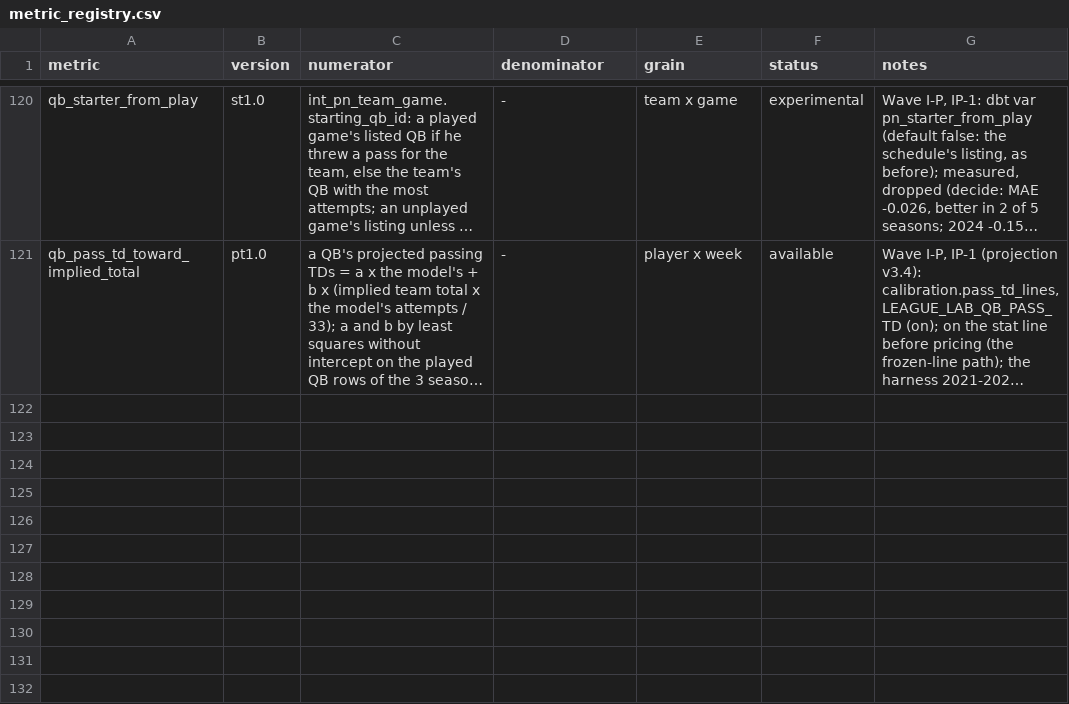
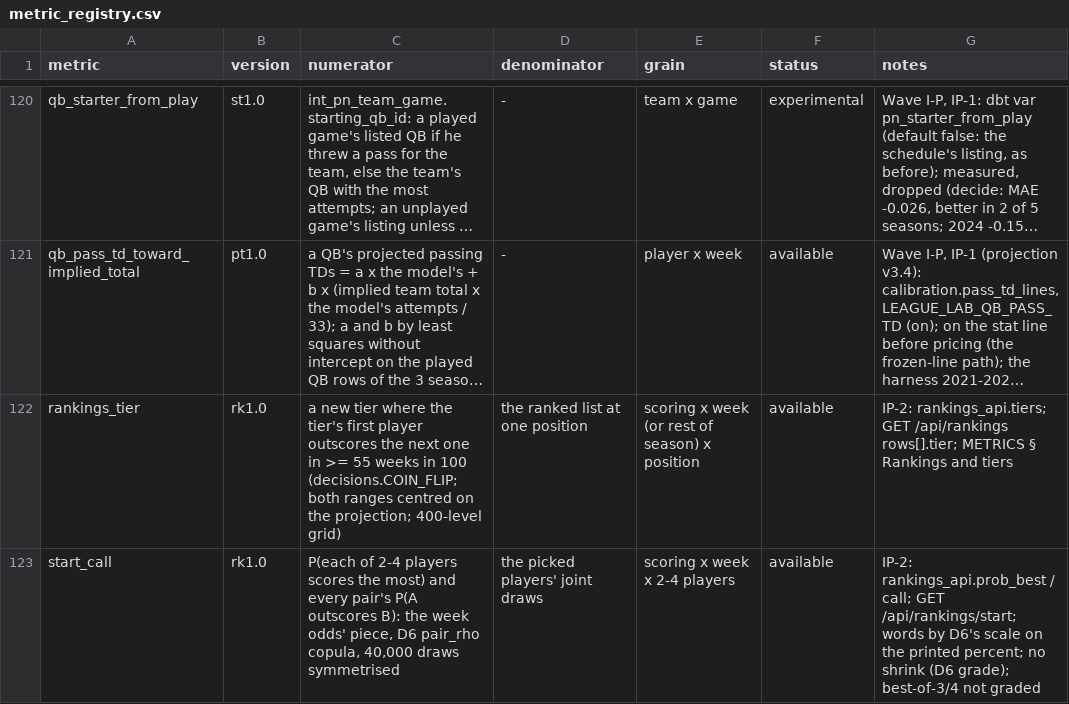
Before and after one commit to agmcdonald24/league-lab, a CSV file: dbt/seeds/metric_registry.csv, drawn as a sheet; only a part is shown, gaps mark what is left out; long unchanged cells end in …; the diff names each change by its address in the sheet, - before the commit and + after, or states it on an @@ line.

```diff
--- a/dbt/seeds/metric_registry.csv
+++ b/dbt/seeds/metric_registry.csv
+row 122: rankings_tier | rk1.0 | a new tier where the tier's first player outscores the next one in >= 55 weeks in 100 (decisions.COIN_FLIP; both ranges centred on the projection; 400-level grid) | the ranked list at one position | scoring x week (or rest of season) x position | available | IP-2: rankings_api.tiers; GET /api/rankings rows[].tier; METRICS § Rankings and tiers
+row 123: start_call | rk1.0 | P(each of 2-4 players scores the most) and every pair's P(A outscores B): the week odds' piece, D6 pair_rho copula, 40,000 draws symmetrised | the picked players' joint draws | scoring x week x 2-4 players | available | IP-2: rankings_api.prob_best / call; GET /api/rankings/start; words by D6's scale on the printed percent; no shrink (D6 grade); best-of-3/4 not graded
```
Also changed, not shown: 1 other file.
